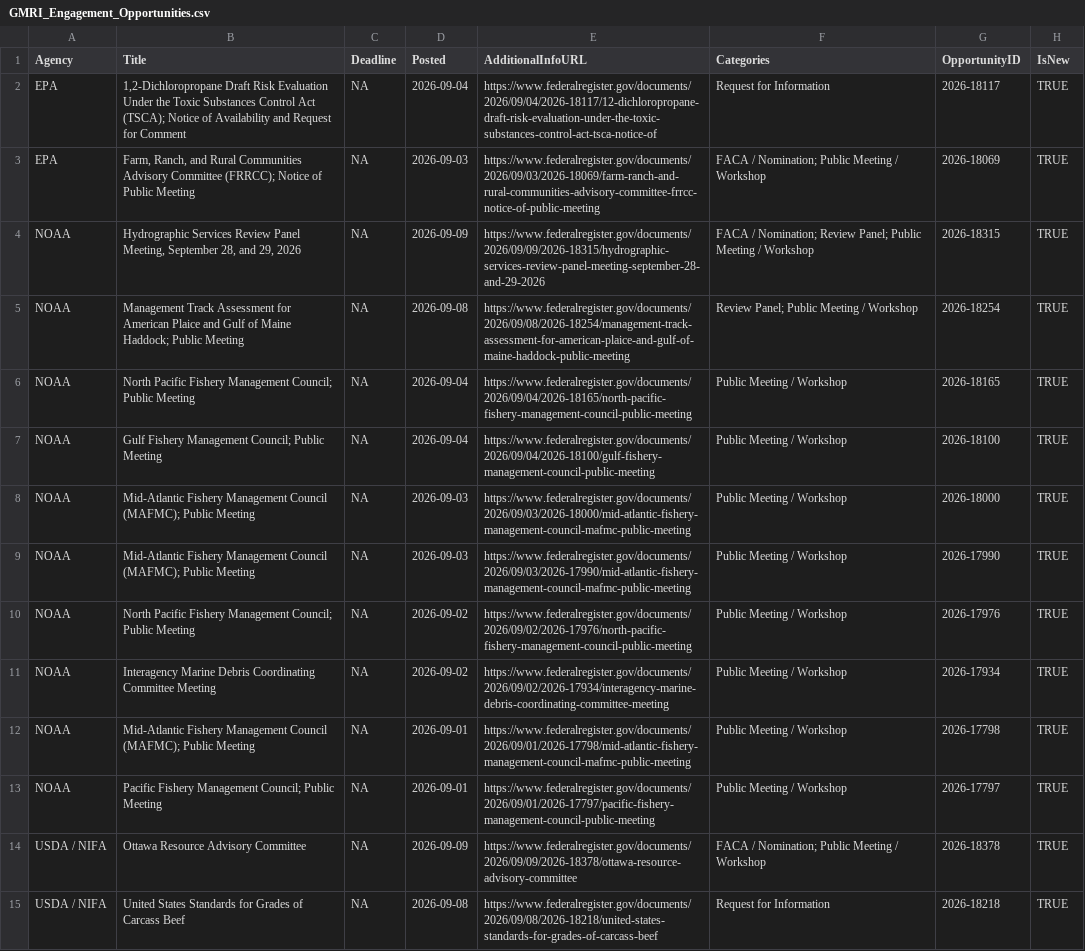
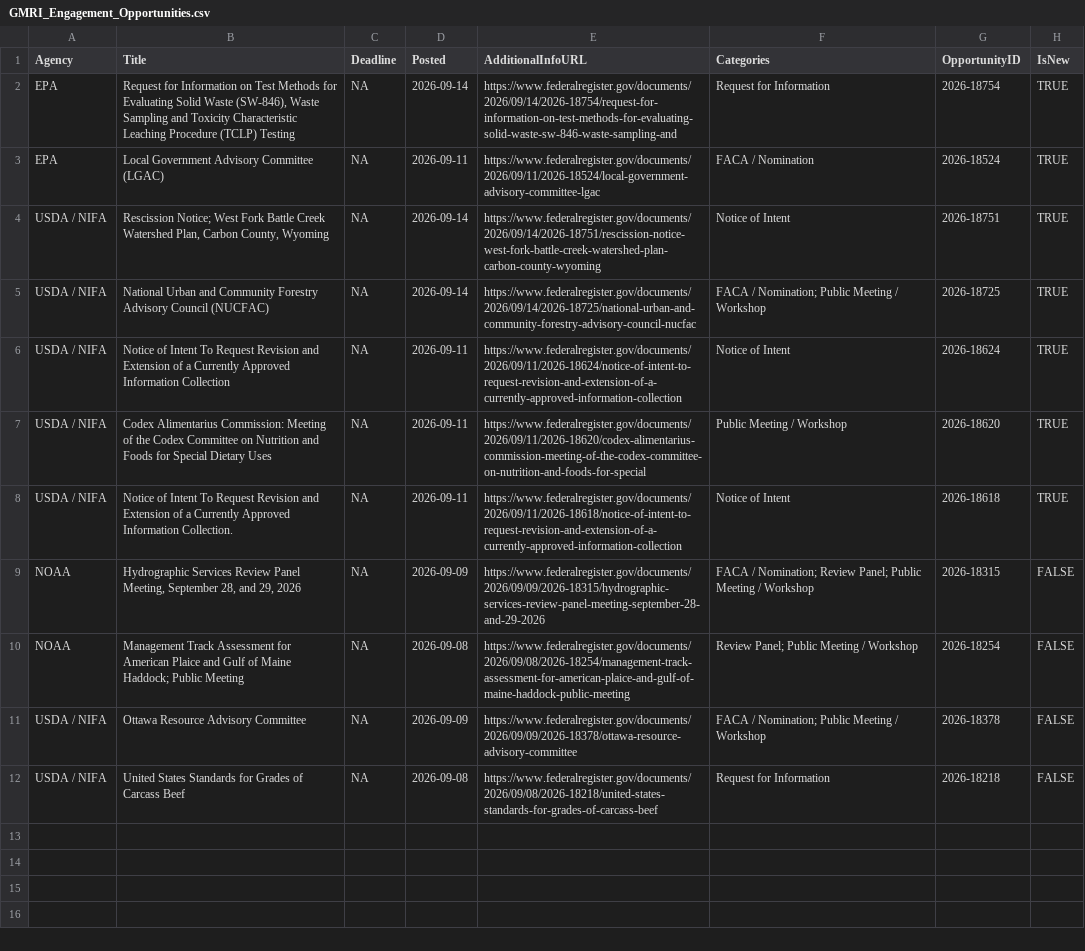
Before and after one commit to aallyn/Fed_Opportunities, a CSV file: GMRI_Engagement_Opportunities.csv, drawn as a sheet; removed rows and columns are numbered as before the commit, all else as after; the diff names each change by its address in the sheet, - before the commit and + after, or states it on an @@ line.

```diff
--- a/GMRI_Engagement_Opportunities.csv
+++ b/GMRI_Engagement_Opportunities.csv
-B2 (Title): 1,2-Dichloropropane Draft Risk Evaluation Under the Toxic Substances Control Act (TSCA); Notice of Availability and Request for Comment
+B2 (Title): Request for Information on Test Methods for Evaluating Solid Waste (SW-846), Waste Sampling and Toxicity Characteristic Leaching Procedure (TCLP) Testing
-D2 (Posted): 2026-09-04
+D2 (Posted): 2026-09-14
-E2 (AdditionalInfoURL): https://www.federalregister.gov/documents/2026/09/04/2026-18117/12-dichloropropane-draft-risk-evaluation-under-the-toxic-substances-control-act-tsca-notice-of
+E2 (AdditionalInfoURL): https://www.federalregister.gov/documents/2026/09/14/2026-18754/request-for-information-on-test-methods-for-evaluating-solid-waste-sw-846-waste-sampling-and
-G2 (OpportunityID): 2026-18117
+G2 (OpportunityID): 2026-18754
-B3 (Title): Farm, Ranch, and Rural Communities Advisory Committee (FRRCC); Notice of Public Meeting
+B3 (Title): Local Government Advisory Committee (LGAC)
-D3 (Posted): 2026-09-03
+D3 (Posted): 2026-09-11
-E3 (AdditionalInfoURL): https://www.federalregister.gov/documents/2026/09/03/2026-18069/farm-ranch-and-rural-communities-advisory-committee-frrcc-notice-of-public-meeting
+E3 (AdditionalInfoURL): https://www.federalregister.gov/documents/2026/09/11/2026-18524/local-government-advisory-committee-lgac
-F3 (Categories): FACA / Nomination; Public Meeting / Workshop
+F3 (Categories): FACA / Nomination
-G3 (OpportunityID): 2026-18069
+G3 (OpportunityID): 2026-18524
+row 4: USDA / NIFA | Rescission Notice; West Fork Battle Creek Watershed Plan, Carbon County, Wyoming | NA | 2026-09-14 | https://www.federalregister.gov/documents/2026/09/14/2026-18751/rescission-notice-west-fork-battle-creek-watershed-plan-carbon-county-wyoming | Notice of Intent | 2026-18751 | TRUE
+row 5: USDA / NIFA | National Urban and Community Forestry Advisory Council (NUCFAC) | NA | 2026-09-14 | https://www.federalregister.gov/documents/2026/09/14/2026-18725/national-urban-and-community-forestry-advisory-council-nucfac | FACA / Nomination; Public Meeting / Workshop | 2026-18725 | TRUE
+row 6: USDA / NIFA | Notice of Intent To Request Revision and Extension of a Currently Approved Information Collection | NA | 2026-09-11 | https://www.federalregister.gov/documents/2026/09/11/2026-18624/notice-of-intent-to-request-revision-and-extension-of-a-currently-approved-information-collection | Notice of Intent | 2026-18624 | TRUE
+row 7: USDA / NIFA | Codex Alimentarius Commission: Meeting of the Codex Committee on Nutrition and Foods for Special Dietary Uses | NA | 2026-09-11 | https://www.federalregister.gov/documents/2026/09/11/2026-18620/codex-alimentarius-commission-meeting-of-the-codex-committee-on-nutrition-and-foods-for-special | Public Meeting / Workshop | 2026-18620 | TRUE
+row 8: USDA / NIFA | Notice of Intent To Request Revision and Extension of a Currently Approved Information Collection. | NA | 2026-09-11 | https://www.federalregister.gov/documents/2026/09/11/2026-18618/notice-of-intent-to-request-revision-and-extension-of-a-currently-approved-information-collection | Notice of Intent | 2026-18618 | TRUE
-H9:H10 (IsNew): TRUE
+H9:H10 (IsNew): FALSE
-row 6: NOAA | North Pacific Fishery Management Council; Public Meeting | NA | 2026-09-04 | https://www.federalregister.gov/documents/2026/09/04/2026-18165/north-pacific-fishery-management-council-public-meeting | Public Meeting / Workshop | 2026-18165 | TRUE
-row 7: NOAA | Gulf Fishery Management Council; Public Meeting | NA | 2026-09-04 | https://www.federalregister.gov/documents/2026/09/04/2026-18100/gulf-fishery-management-council-public-meeting | Public Meeting / Workshop | 2026-18100 | TRUE
-row 8: NOAA | Mid-Atlantic Fishery Management Council (MAFMC); Public Meeting | NA | 2026-09-03 | https://www.federalregister.gov/documents/2026/09/03/2026-18000/mid-atlantic-fishery-management-council-mafmc-public-meeting | Public Meeting / Workshop | 2026-18000 | TRUE
-row 9: NOAA | Mid-Atlantic Fishery Management Council (MAFMC); Public Meeting | NA | 2026-09-03 | https://www.federalregister.gov/documents/2026/09/03/2026-17990/mid-atlantic-fishery-management-council-mafmc-public-meeting | Public Meeting / Workshop | 2026-17990 | TRUE
-row 10: NOAA | North Pacific Fishery Management Council; Public Meeting | NA | 2026-09-02 | https://www.federalregister.gov/documents/2026/09/02/2026-17976/north-pacific-fishery-management-council-public-meeting | Public Meeting / Workshop | 2026-17976 | TRUE
-row 11: NOAA | Interagency Marine Debris Coordinating Committee Meeting | NA | 2026-09-02 | https://www.federalregister.gov/documents/2026/09/02/2026-17934/interagency-marine-debris-coordinating-committee-meeting | Public Meeting / Workshop | 2026-17934 | TRUE
-row 12: NOAA | Mid-Atlantic Fishery Management Council (MAFMC); Public Meeting | NA | 2026-09-01 | https://www.federalregister.gov/documents/2026/09/01/2026-17798/mid-atlantic-fishery-management-council-mafmc-public-meeting | Public Meeting / Workshop | 2026-17798 | TRUE
-row 13: NOAA | Pacific Fishery Management Council; Public Meeting | NA | 2026-09-01 | https://www.federalregister.gov/documents/2026/09/01/2026-17797/pacific-fishery-management-council-public-meeting | Public Meeting / Workshop | 2026-17797 | TRUE
-H11:H12 (IsNew): TRUE
+H11:H12 (IsNew): FALSE
```
Also changed, not shown: GMRI_Grants.csv, 3 other files.
